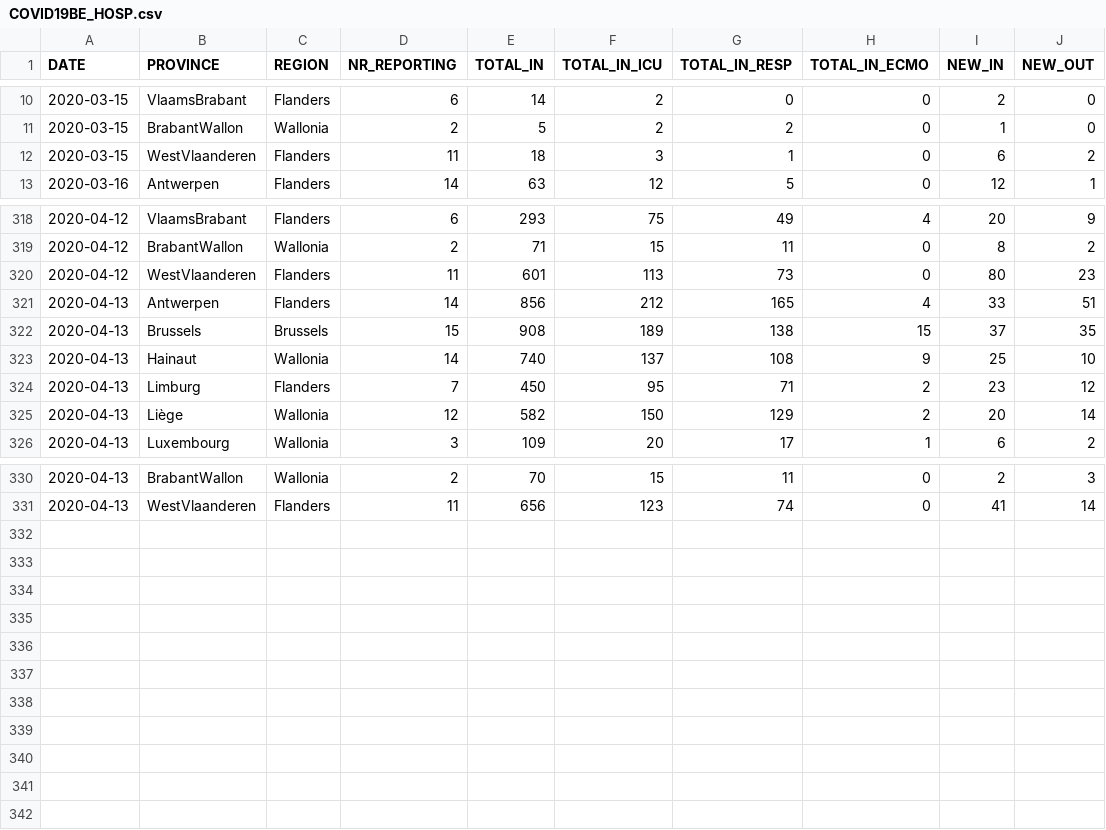
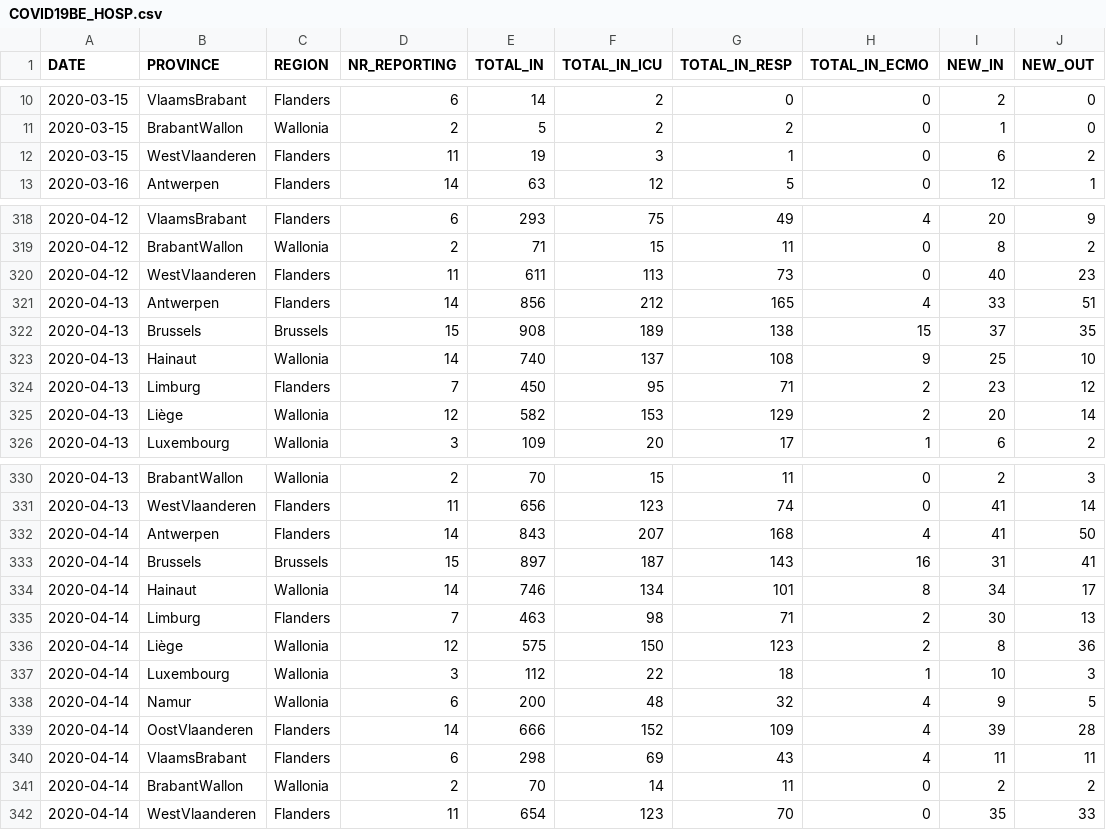
Before and after one commit to theodedeken/covid-belgium-data, a CSV file: COVID19BE_HOSP.csv, drawn as a sheet; only a part is shown, gaps mark what is left out; the diff covers the shown part only.

```diff
--- a/COVID19BE_HOSP.csv
+++ b/COVID19BE_HOSP.csv
@@ -11,3 +11,3 @@
 2020-03-15,"BrabantWallon","Wallonia",2,5,2,2,0,1,0
-2020-03-15,"WestVlaanderen","Flanders",11,18,3,1,0,6,2
+2020-03-15,"WestVlaanderen","Flanders",11,19,3,1,0,6,2
 2020-03-16,"Antwerpen","Flanders",14,63,12,5,0,12,1
@@ -319,3 +319,3 @@
 2020-04-12,"BrabantWallon","Wallonia",2,71,15,11,0,8,2
-2020-04-12,"WestVlaanderen","Flanders",11,601,113,73,0,80,23
+2020-04-12,"WestVlaanderen","Flanders",11,611,113,73,0,40,23
 2020-04-13,"Antwerpen","Flanders",14,856,212,165,4,33,51
@@ -324,3 +324,3 @@
 2020-04-13,"Limburg","Flanders",7,450,95,71,2,23,12
-2020-04-13,"Liège","Wallonia",12,582,150,129,2,20,14
+2020-04-13,"Liège","Wallonia",12,582,153,129,2,20,14
 2020-04-13,"Luxembourg","Wallonia",3,109,20,17,1,6,2
@@ -331 +331,12 @@
 2020-04-13,"WestVlaanderen","Flanders",11,656,123,74,0,41,14
+2020-04-14,"Antwerpen","Flanders",14,843,207,168,4,41,50
+2020-04-14,"Brussels","Brussels",15,897,187,143,16,31,41
+2020-04-14,"Hainaut","Wallonia",14,746,134,101,8,34,17
+2020-04-14,"Limburg","Flanders",7,463,98,71,2,30,13
+2020-04-14,"Liège","Wallonia",12,575,150,123,2,8,36
+2020-04-14,"Luxembourg","Wallonia",3,112,22,18,1,10,3
+2020-04-14,"Namur","Wallonia",6,200,48,32,4,9,5
+2020-04-14,"OostVlaanderen","Flanders",14,666,152,109,4,39,28
+2020-04-14,"VlaamsBrabant","Flanders",6,298,69,43,4,11,11
+2020-04-14,"BrabantWallon","Wallonia",2,70,14,11,0,2,2
+2020-04-14,"WestVlaanderen","Flanders",11,654,123,70,0,35,33
```
Also changed, not shown: 24 edited cells elsewhere in this file, COVID19BE_CASES_MUNI_CUM.csv, COVID19BE_MORT.csv, 3 other files.
